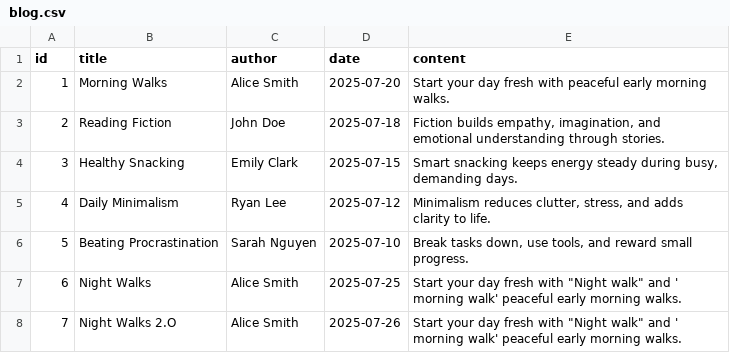
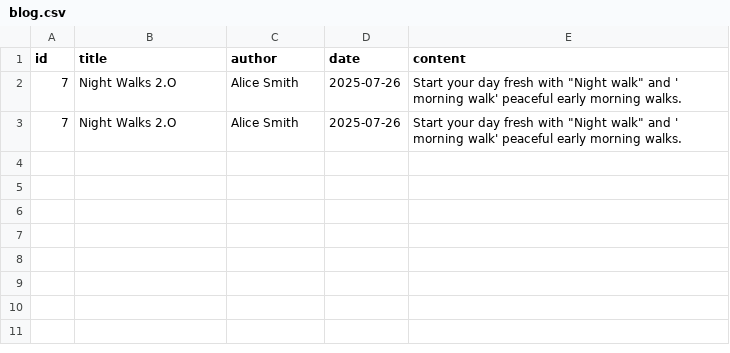
Before and after one commit to mvish77/datacsv, a CSV file: blog.csv, drawn as a sheet.

```diff
--- a/blog.csv
+++ b/blog.csv
@@ -1,8 +1,3 @@
 id,title,author,date,content
-1,Morning Walks,Alice Smith,2025-07-20,Start your day fresh with peaceful early morning walks.
-2,Reading Fiction,John Doe,2025-07-18,"Fiction builds empathy, imagination, and emotional understanding through stories."
-3,Healthy Snacking,Emily Clark,2025-07-15,"Smart snacking keeps energy steady during busy, demanding days."
-4,Daily Minimalism,Ryan Lee,2025-07-12,"Minimalism reduces clutter, stress, and adds clarity to life."
-5,Beating Procrastination,Sarah Nguyen,2025-07-10,"Break tasks down, use tools, and reward small progress."
-6,Night Walks,Alice Smith,2025-07-25,"Start your day fresh with ""Night walk"" and ' morning walk' peaceful early morning walks."
+7,Night Walks 2.O,Alice Smith,2025-07-26,"Start your day fresh with ""Night walk"" and ' morning walk' peaceful early morning walks."
 7,Night Walks 2.O,Alice Smith,2025-07-26,"Start your day fresh with ""Night walk"" and ' morning walk' peaceful early morning walks."
```
Also changed, not shown: 4 other files.
